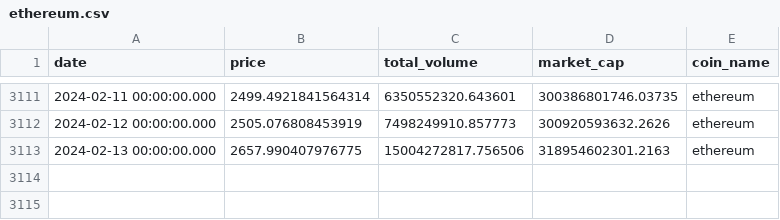
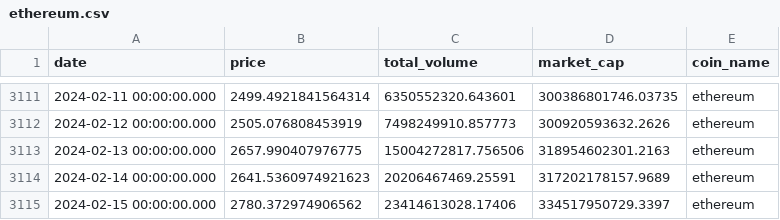
Before and after one commit to va0r/diploma, a CSV file: CSVData/ethereum.csv, drawn as a sheet; only a part is shown, gaps mark what is left out.

```diff
--- a/CSVData/ethereum.csv
+++ b/CSVData/ethereum.csv
@@ -3113 +3113,3 @@ date,price,total_volume,market_cap,coin_name
 2024-02-13 00:00:00.000,2657.990407976775,15004272817.756506,318954602301.2163,ethereum
+2024-02-14 00:00:00.000,2641.5360974921623,20206467469.25591,317202178157.9689,ethereum
+2024-02-15 00:00:00.000,2780.372974906562,23414613028.17406,334517950729.3397,ethereum
```
Also changed, not shown: CSVData/bitcoin.csv, 5 other files.
